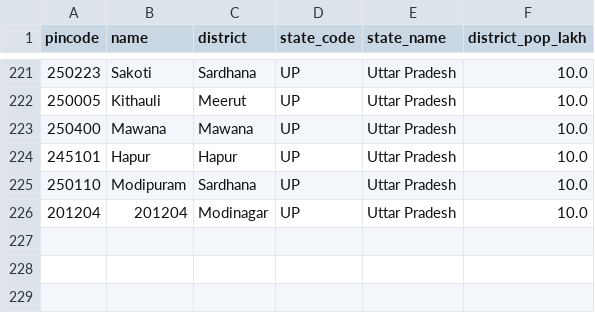
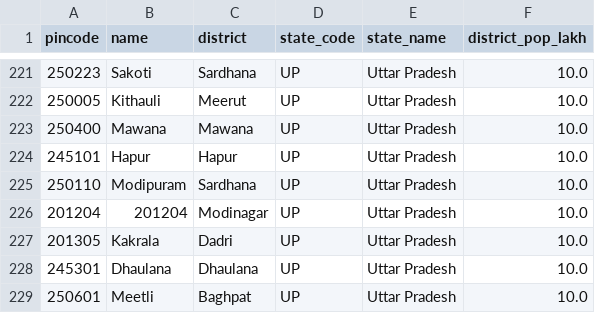
Before and after one commit to Raghotham-harish/paisa-map, a CSV file: paisamap-etl/data/reference/pincode_district_map.csv, drawn as a sheet; only a part is shown, gaps mark what is left out.

```diff
--- a/paisamap-etl/data/reference/pincode_district_map.csv
+++ b/paisamap-etl/data/reference/pincode_district_map.csv
@@ -226 +226,4 @@ pincode,name,district,state_code,state_name,district_pop_lakh
 201204,201204,Modinagar,UP,Uttar Pradesh,10.0
+201305,Kakrala,Dadri,UP,Uttar Pradesh,10.0
+245301,Dhaulana,Dhaulana,UP,Uttar Pradesh,10.0
+250601,Meetli,Baghpat,UP,Uttar Pradesh,10.0
```
Also changed, not shown: paisamap-etl/data/output/batch_enrich_log.csv, paisamap-etl/data/output/ppi_ml_refined.csv, 11 other files.
